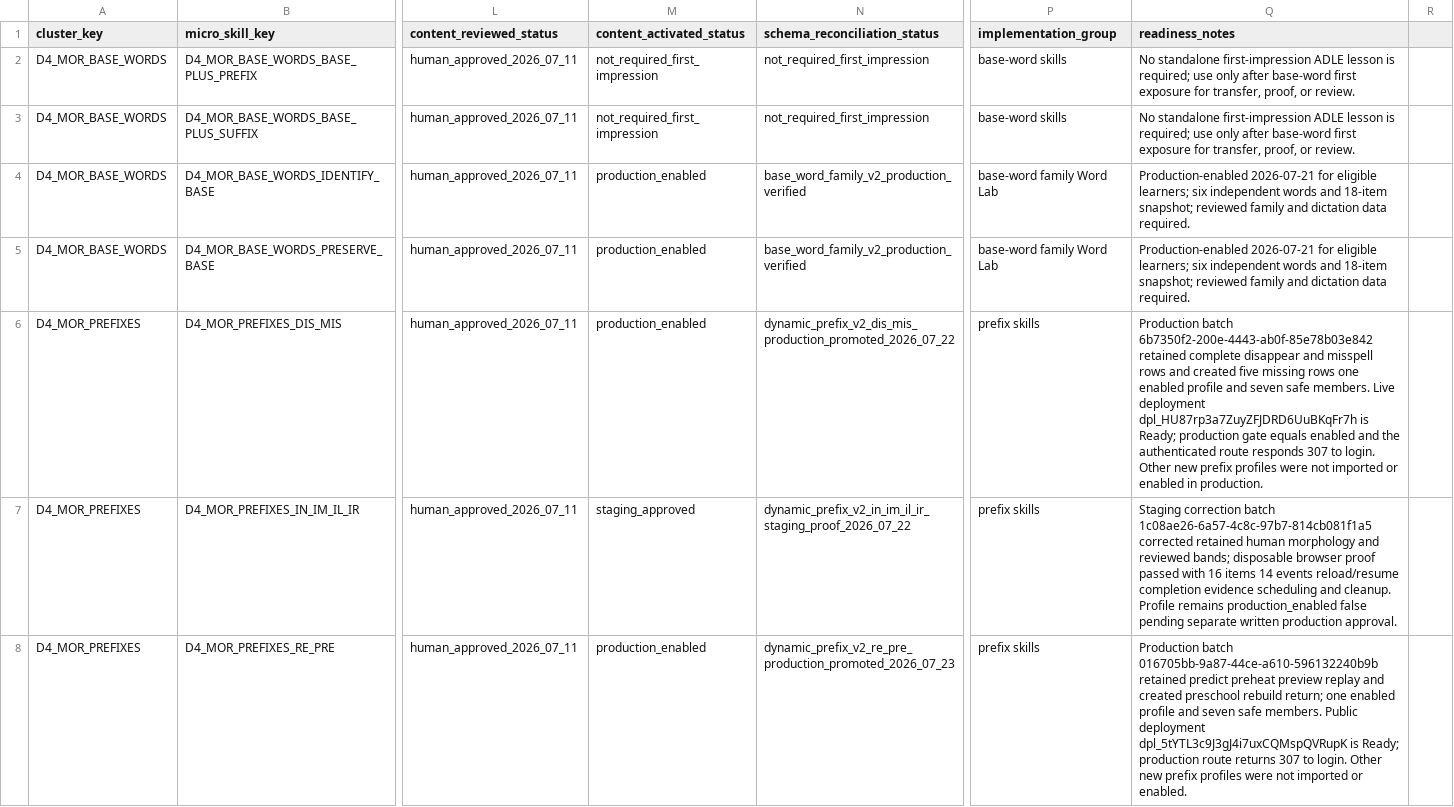
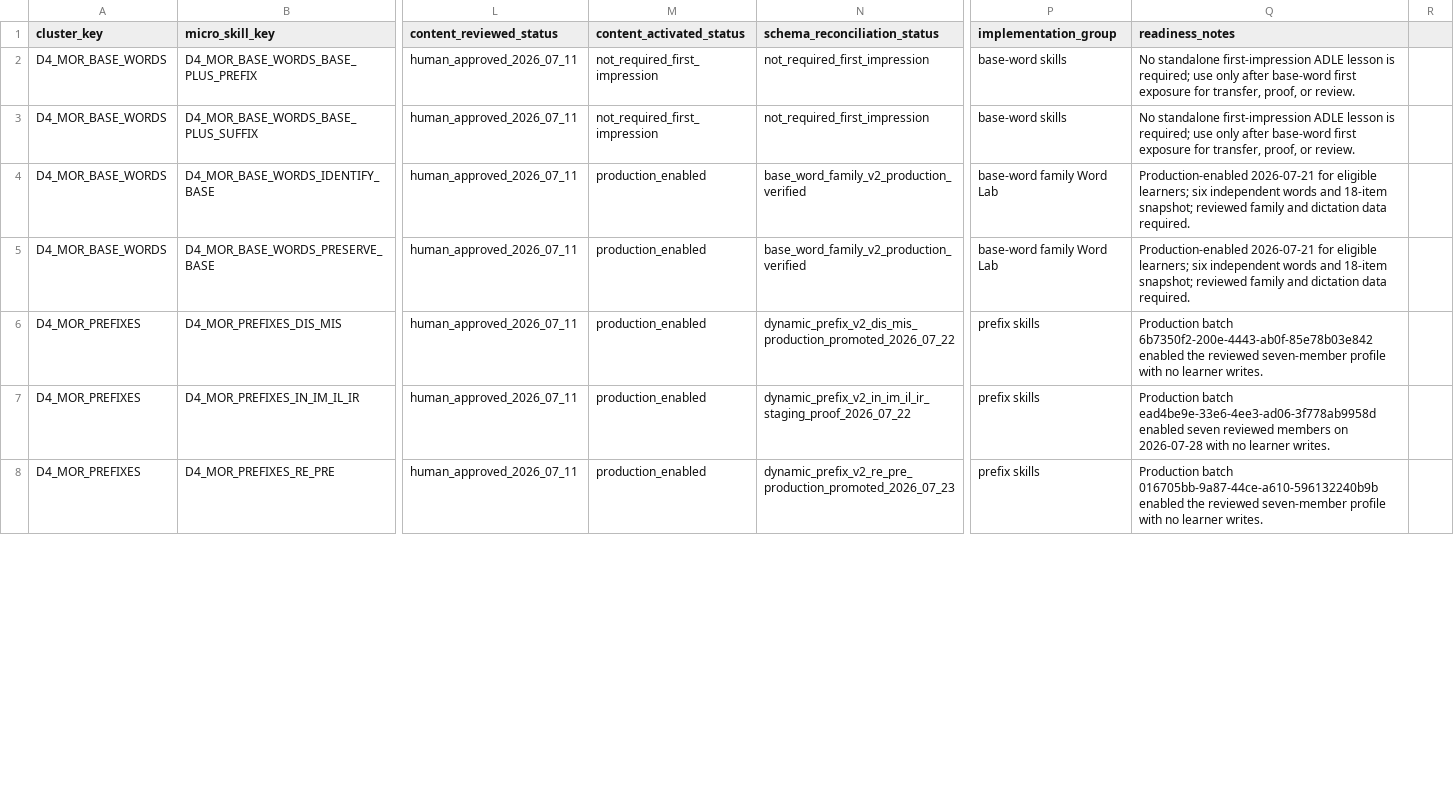
Before and after one commit to leesanderson1992-hash/scarletts-spells, a CSV file: docs/implementation/seed-data/adle-7-ui/control-matrix/d4-mor-experience-readiness-matrix.csv, drawn as a sheet; only a part is shown, gaps mark what is left out; the diff covers the shown part only; the diff names each change by its address in the sheet, - before the commit and + after, or states it on an @@ line.

```diff
--- a/docs/implementation/seed-data/adle-7-ui/control-matrix/d4-mor-experience-readiness-matrix.csv
+++ b/docs/implementation/seed-data/adle-7-ui/control-matrix/d4-mor-experience-readiness-matrix.csv
-Q6 (readiness_notes): …batch 6b7350f2-200e-4443-ab0f-85e78b03e842 retained complete disappear and misspell rows and created five missing rows one enabled profile and seven safe members. Live deployment dpl_HU87rp3a7ZuyZFJDRD6UuBKqFr7h is Ready; production gate equals enabled and the authenticated route responds 307 to login. Other new prefix profiles were not imported or enabled in production.
+Q6 (readiness_notes): …batch 6b7350f2-200e-4443-ab0f-85e78b03e842 enabled the reviewed seven-member profile with no learner writes.
-M7 (content_activated_status): staging_approved
+M7 (content_activated_status): production_enabled
-Q7 (readiness_notes): Staging correction batch 1c08ae26-6a57-4c8c-97b7-814cb081f1a5 corrected retained human morphology and reviewed bands; disposable browser proof passed with 16 items 14 events reload/resume completion evidence scheduling and cleanup. Profile remains production_enabled false pending separate written production approval.
+Q7 (readiness_notes): Production batch ead4be9e-33e6-4ee3-ad06-3f778ab9958d enabled seven reviewed members on 2026-07-28 with no learner writes.
-Q8 (readiness_notes): …batch 016705bb-9a87-44ce-a610-596132240b9b retained predict preheat preview replay and created preschool rebuild return; one enabled profile and seven safe members. Public deployment dpl_5tYTL3c9J3gJ4i7uxCQMspQVRupK is Ready; production route returns 307 to login. Other new prefix profiles were not imported or enabled.
+Q8 (readiness_notes): …batch 016705bb-9a87-44ce-a610-596132240b9b enabled the reviewed seven-member profile with no learner writes.
```
Also changed, not shown: 2 added rows, 2 removed rows and 43 edited cells elsewhere in this file, docs/implementation/seed-data/adle-7-ui/control-matrix/adle-7-ui-decision-register.csv, docs/implementation/seed-data/adle-7-ui/control-matrix/adle-7-ui-global-control-matrix.csv, 32 other files.
